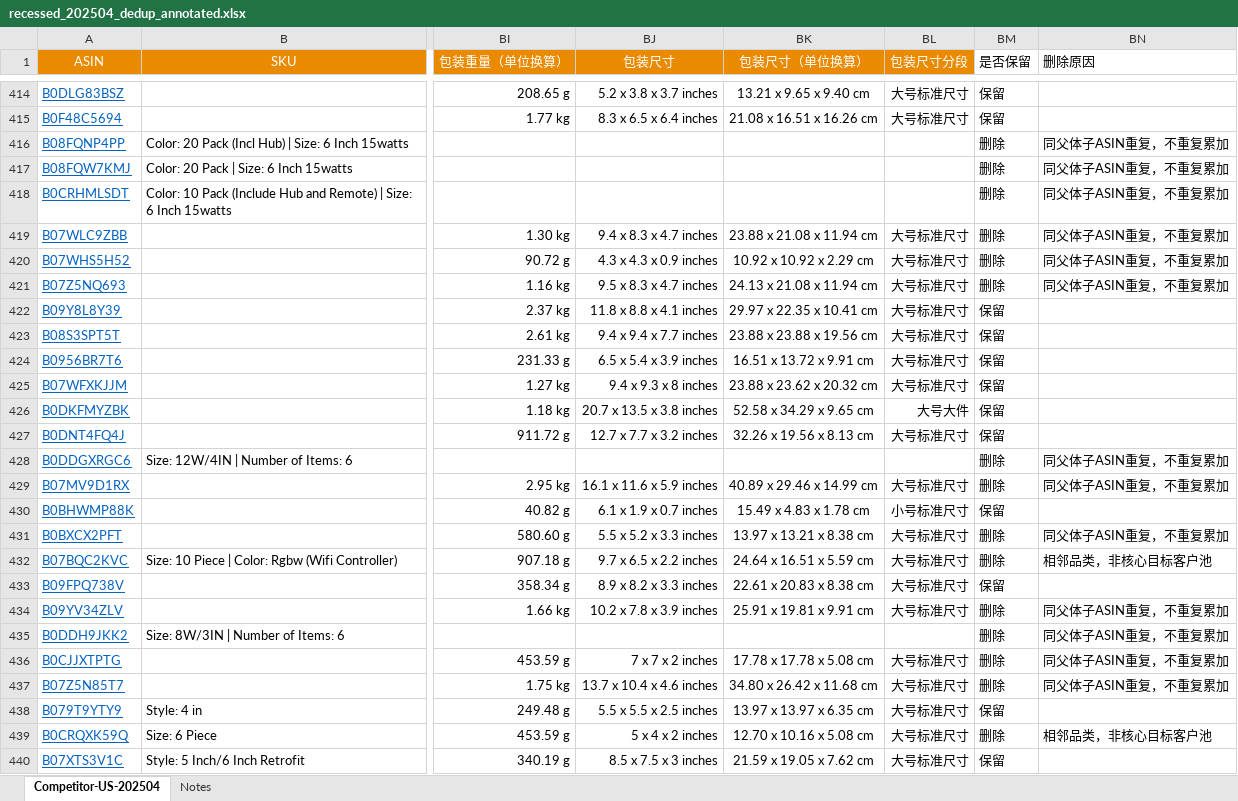
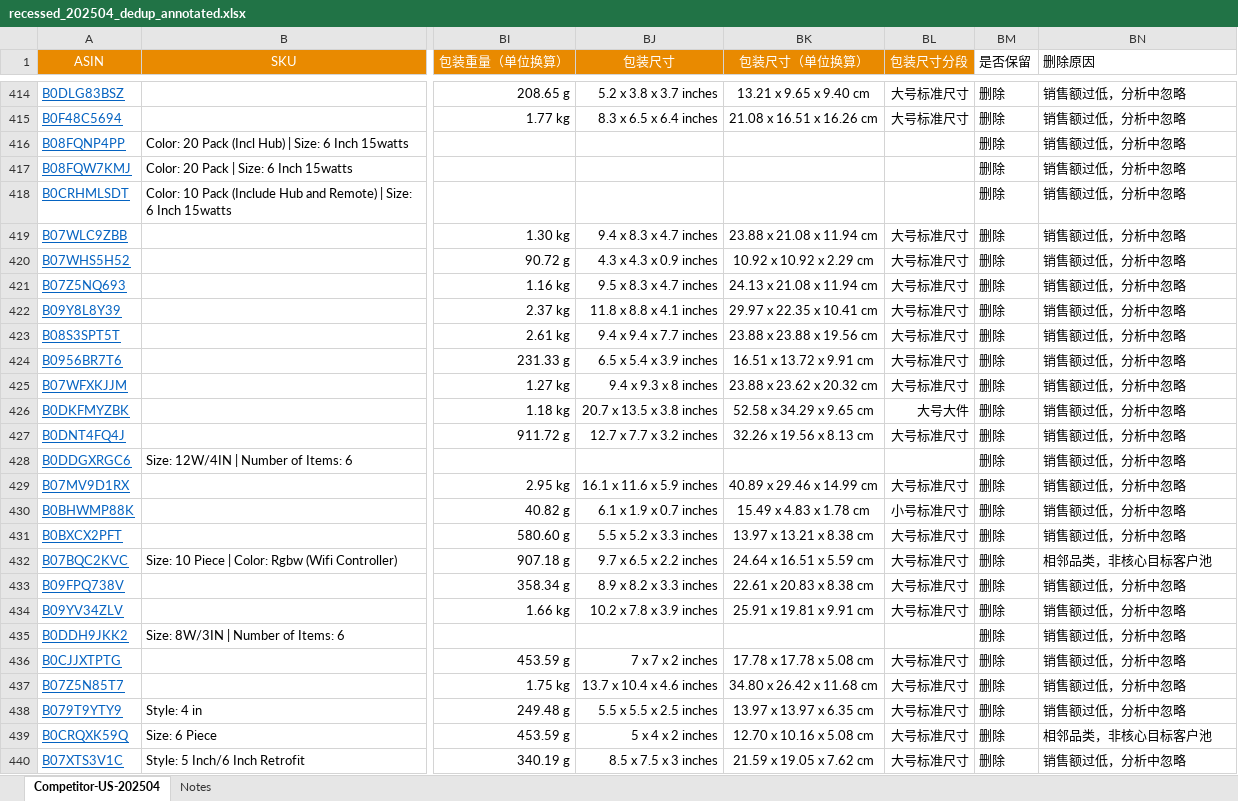
Before and after one commit to genoprdes/openclaw-file-share, an Excel workbook: recessed_dedup/recessed_202504_dedup_annotated.xlsx, sheet Competitor-US-202504, drawn as a sheet; only a part is shown, gaps mark what is left out; values as stored, in another font and other column widths than the file's, no borders; the diff covers the shown part only; the diff names each change by its address in the sheet, - before the commit and + after, or states it on an @@ line.

```diff
--- a/recessed_dedup/recessed_202504_dedup_annotated.xlsx (sheet Competitor-US-202504)
+++ b/recessed_dedup/recessed_202504_dedup_annotated.xlsx (sheet Competitor-US-202504)
-BM414:BM415 (是否保留): 保留
+BM414:BM415 (是否保留): 删除
-BN414:BN415 (删除原因): (empty)
+BN414:BN415 (删除原因): 销售额过低，分析中忽略
-BN416:BN421 (删除原因): 同父体子ASIN重复，不重复累加
+BN416:BN421 (删除原因): 销售额过低，分析中忽略
-BM422:BM427 (是否保留): 保留
+BM422:BM427 (是否保留): 删除
-BN422:BN427 (删除原因): (empty)
+BN422:BN427 (删除原因): 销售额过低，分析中忽略
-BN428:BN429 (删除原因): 同父体子ASIN重复，不重复累加
+BN428:BN429 (删除原因): 销售额过低，分析中忽略
-BM430 (是否保留): 保留
+BM430 (是否保留): 删除
-BN430 (删除原因): (empty)
+BN430 (删除原因): 销售额过低，分析中忽略
-BN431 (删除原因): 同父体子ASIN重复，不重复累加
+BN431 (删除原因): 销售额过低，分析中忽略
-BM433 (是否保留): 保留
+BM433 (是否保留): 删除
-BN433 (删除原因): (empty)
+BN433 (删除原因): 销售额过低，分析中忽略
-BN434:BN437 (删除原因): 同父体子ASIN重复，不重复累加
+BN434:BN437 (删除原因): 销售额过低，分析中忽略
-BM438 (是否保留): 保留
+BM438 (是否保留): 删除
-BN438 (删除原因): (empty)
+BN438 (删除原因): 销售额过低，分析中忽略
-BM440 (是否保留): 保留
+BM440 (是否保留): 删除
-BN440 (删除原因): (empty)
+BN440 (删除原因): 销售额过低，分析中忽略
```
Also changed, not shown: 274 edited cells elsewhere in this sheet.
